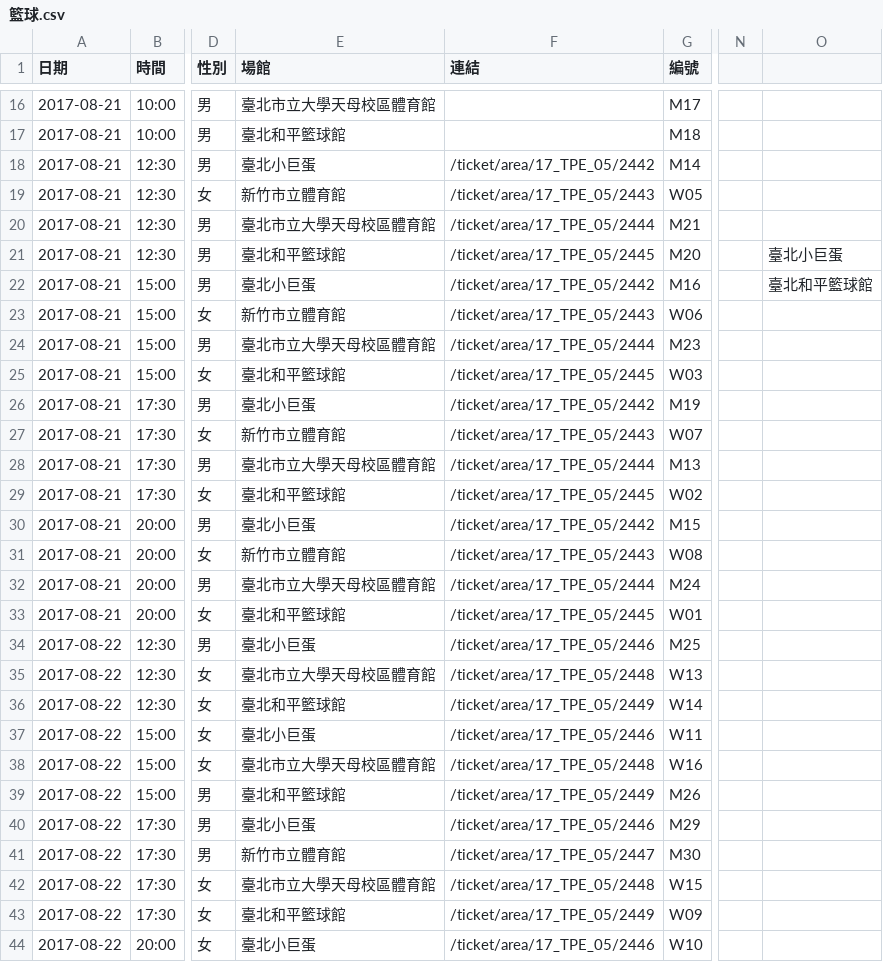
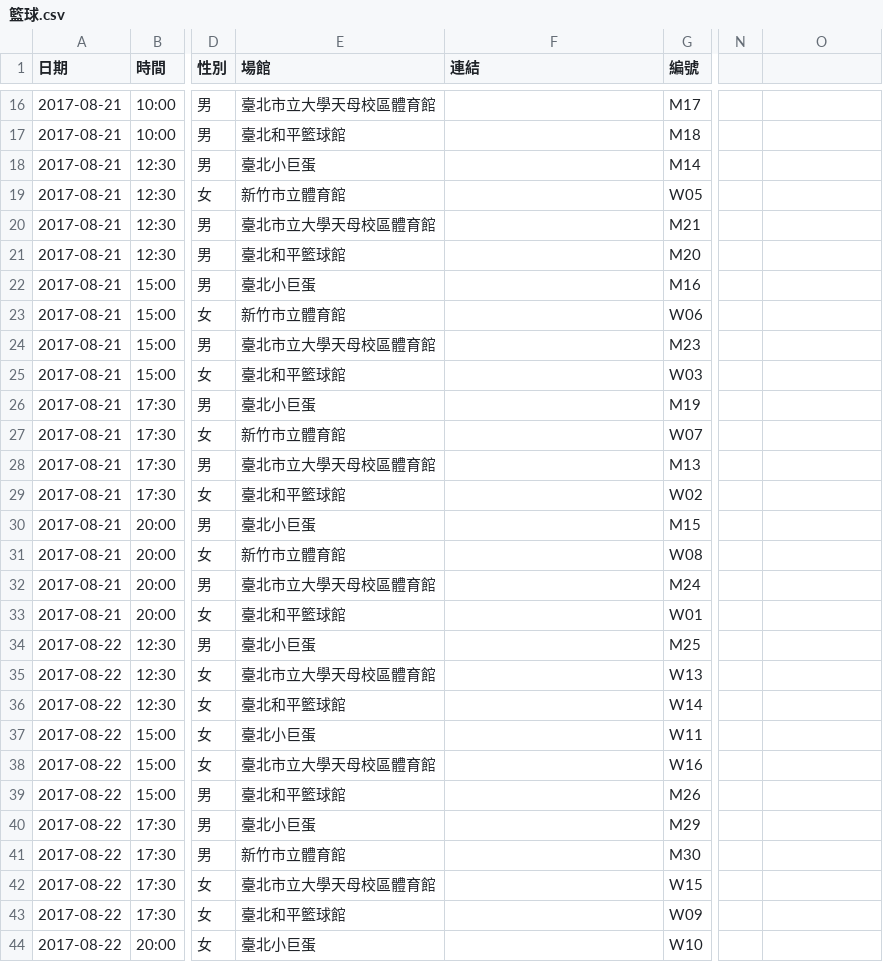
Before and after one commit to nthspace/universiade-scripts, a CSV file: schedules/籃球.csv, drawn as a sheet; only a part is shown, gaps mark what is left out; the diff covers the shown part only; the diff names each change by its address in the sheet, - before the commit and + after, or states it on an @@ line.

Commit message:
clear the link field to let crawler data auto fill them

```diff
--- a/schedules/籃球.csv
+++ b/schedules/籃球.csv
-F18 (連結): /ticket/area/17_TPE_05/2442
+F18 (連結): (empty)
-F19 (連結): /ticket/area/17_TPE_05/2443
+F19 (連結): (empty)
-F20 (連結): /ticket/area/17_TPE_05/2444
+F20 (連結): (empty)
-F21 (連結): /ticket/area/17_TPE_05/2445
+F21 (連結): (empty)
-O21: 臺北小巨蛋
+O21: (empty)
-F22 (連結): /ticket/area/17_TPE_05/2442
+F22 (連結): (empty)
-O22: 臺北和平籃球館
+O22: (empty)
-F23 (連結): /ticket/area/17_TPE_05/2443
+F23 (連結): (empty)
-F24 (連結): /ticket/area/17_TPE_05/2444
+F24 (連結): (empty)
-F25 (連結): /ticket/area/17_TPE_05/2445
+F25 (連結): (empty)
-F26 (連結): /ticket/area/17_TPE_05/2442
+F26 (連結): (empty)
-F27 (連結): /ticket/area/17_TPE_05/2443
+F27 (連結): (empty)
-F28 (連結): /ticket/area/17_TPE_05/2444
+F28 (連結): (empty)
-F29 (連結): /ticket/area/17_TPE_05/2445
+F29 (連結): (empty)
-F30 (連結): /ticket/area/17_TPE_05/2442
+F30 (連結): (empty)
-F31 (連結): /ticket/area/17_TPE_05/2443
+F31 (連結): (empty)
-F32 (連結): /ticket/area/17_TPE_05/2444
+F32 (連結): (empty)
-F33 (連結): /ticket/area/17_TPE_05/2445
+F33 (連結): (empty)
-F34 (連結): /ticket/area/17_TPE_05/2446
+F34 (連結): (empty)
-F35 (連結): /ticket/area/17_TPE_05/2448
+F35 (連結): (empty)
-F36 (連結): /ticket/area/17_TPE_05/2449
+F36 (連結): (empty)
-F37 (連結): /ticket/area/17_TPE_05/2446
+F37 (連結): (empty)
-F38 (連結): /ticket/area/17_TPE_05/2448
+F38 (連結): (empty)
-F39 (連結): /ticket/area/17_TPE_05/2449
+F39 (連結): (empty)
-F40 (連結): /ticket/area/17_TPE_05/2446
+F40 (連結): (empty)
-F41 (連結): /ticket/area/17_TPE_05/2447
+F41 (連結): (empty)
-F42 (連結): /ticket/area/17_TPE_05/2448
+F42 (連結): (empty)
-F43 (連結): /ticket/area/17_TPE_05/2449
+F43 (連結): (empty)
-F44 (連結): /ticket/area/17_TPE_05/2446
+F44 (連結): (empty)
```
Also changed, not shown: 103 edited cells elsewhere in this file.
